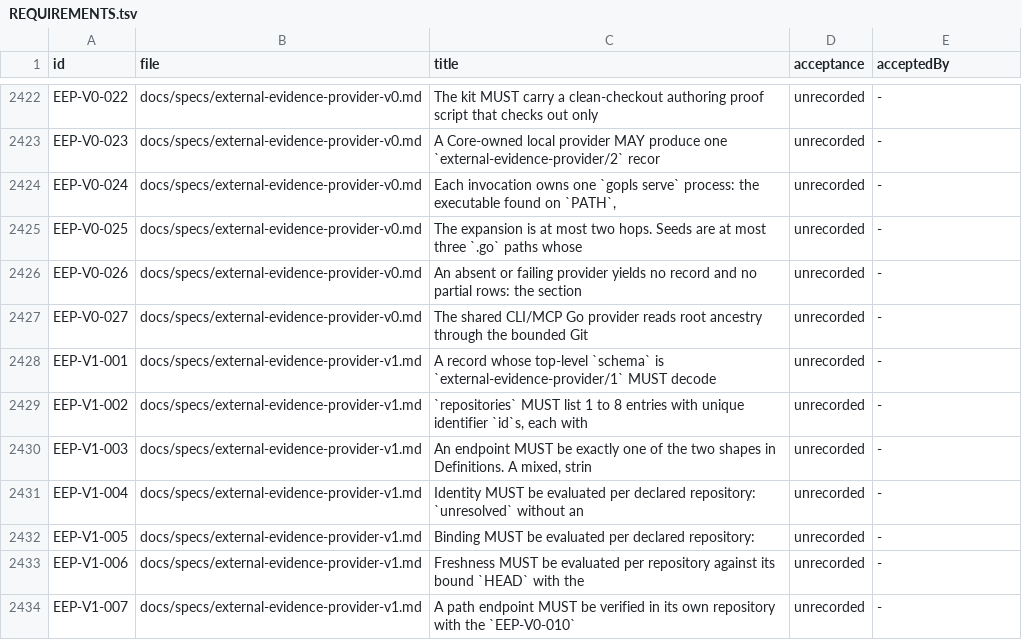
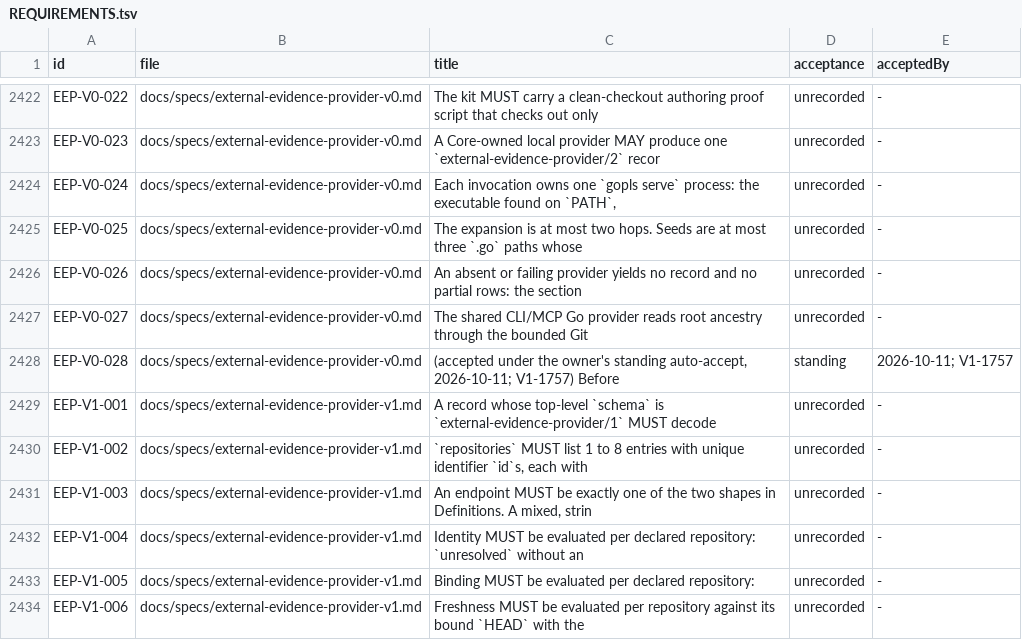
Before and after one commit to beamfall/corvint, a TSV file: docs/specs/REQUIREMENTS.tsv, drawn as a sheet; only a part is shown, gaps mark what is left out; the shorter side is filled out with more unchanged rows; the diff names each change by its address in the sheet, - before the commit and + after, or states it on an @@ line.

Commit message:
fix(extevidence): share the grafts/shallow ancestry guard and degrade freshness under it (EEP-V0-028, V1-1757)

```diff
--- a/docs/specs/REQUIREMENTS.tsv
+++ b/docs/specs/REQUIREMENTS.tsv
+row 2428: EEP-V0-028 | docs/specs/external-evidence-provider-v0.md | (accepted under the owner's standing auto-accept, 2026-10-11; V1-1757) Before | standing | 2026-10-11; V1-1757
```
Also changed, not shown: 6 other files.
